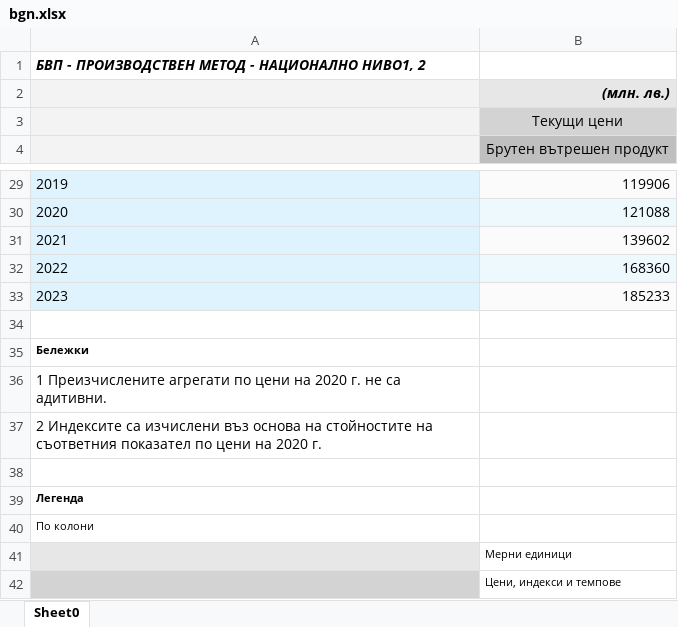
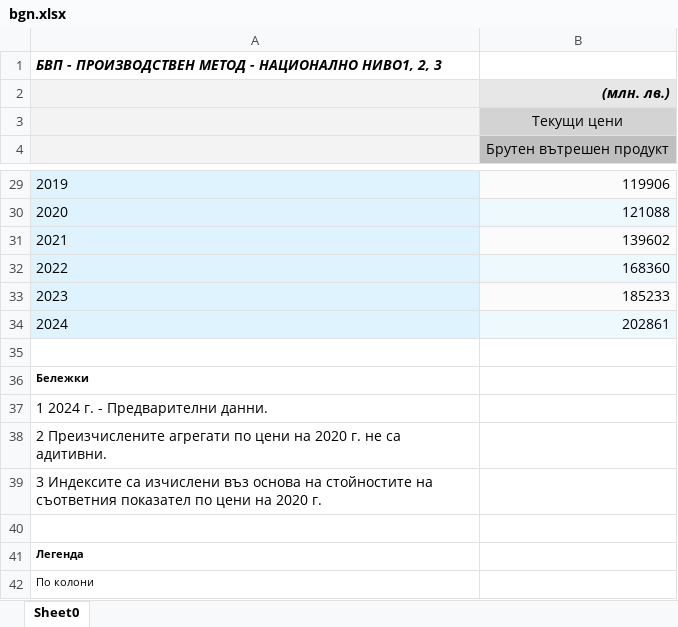
Before and after one commit to ibbk-rnd/bulfin-bigtime, an Excel workbook: docs/data/gdp/raw/bgn.xlsx, sheet Sheet0, drawn as a sheet; only a part is shown, gaps mark what is left out; the shorter side is filled out with more unchanged rows; values as stored, in another font and other column widths than the file's, no borders; addresses are those after the commit; the diff names each change by its address in the sheet, - before the commit and + after, or states it on an @@ line.

```diff
--- a/docs/data/gdp/raw/bgn.xlsx (sheet Sheet0)
+++ b/docs/data/gdp/raw/bgn.xlsx (sheet Sheet0)
@@ column A renumbered from row 1 down @@
+row 34: 2024 | 202861
+row 35: (empty)
-A37 bold: on
+A37 bold: off, text size: larger
```
Also changed, not shown: public/data/gdp/raw/bgn.xlsx, 19 other files.
